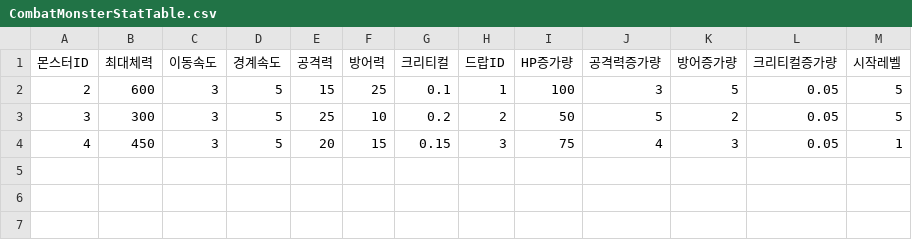
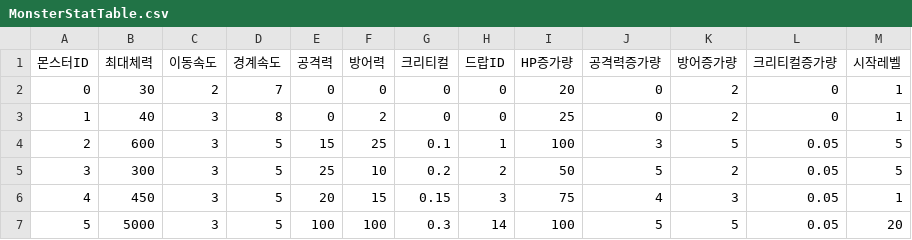
Before and after one commit to kimchosungjun/RPG_TP, a CSV file: Document/MonsterTableCsv/MonsterStatTable.csv (was Document/MonsterTableCsv/CombatMonsterStatTable.csv), drawn as a sheet; the diff names each change by its address in the sheet, - before the commit and + after, or states it on an @@ line.

```diff
--- a/Document/MonsterTableCsv/CombatMonsterStatTable.csv
+++ b/Document/MonsterTableCsv/MonsterStatTable.csv
+row 2: 0 | 30 | 2 | 7 | 0 | 0 | 0 | 0 | 20 | 0 | 2 | 0 | 1
+row 3: 1 | 40 | 3 | 8 | 0 | 2 | 0 | 0 | 25 | 0 | 2 | 0 | 1
+row 7: 5 | 5000 | 3 | 5 | 100 | 100 | 0.3 | 14 | 100 | 5 | 5 | 0.05 | 20
```
Also changed, not shown: Document/PlayerTableCsv/PlayerAttackSkillTable.csv, Document/PlayerTableCsv/PlayerConditionSkillTable.csv, 30 other files.
